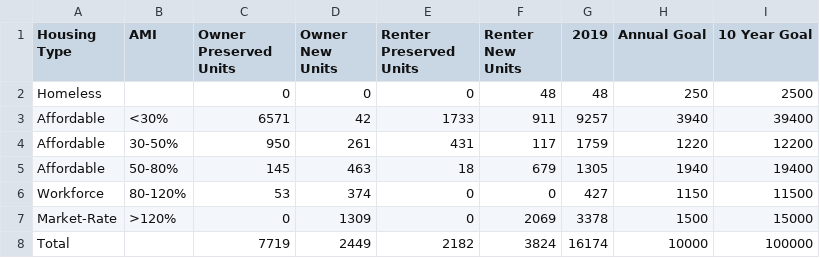
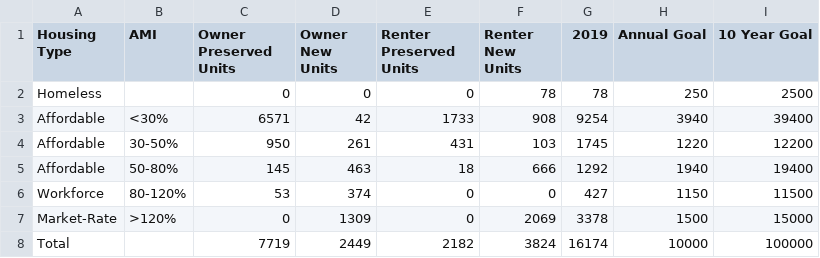
Before and after one commit to jhammond-phl/HAP, a CSV file: writeData.csv, drawn as a sheet.

Commit message:
Updated categories

```diff
--- a/writeData.csv
+++ b/writeData.csv
@@ -1,6 +1,6 @@
 Housing Type,AMI,Owner Preserved Units,Owner New Units,Renter Preserved Units,Renter New Units,2019,Annual Goal,10 Year Goal
-Homeless,,0,0,0,48,48,250,2500
-Affordable,<30%,6571,42,1733,911,9257,3940,39400
-Affordable,30-50%,950,261,431,117,1759,1220,12200
-Affordable,50-80%,145,463,18,679,1305,1940,19400
+Homeless,,0,0,0,78,78,250,2500
+Affordable,<30%,6571,42,1733,908,9254,3940,39400
+Affordable,30-50%,950,261,431,103,1745,1220,12200
+Affordable,50-80%,145,463,18,666,1292,1940,19400
 Workforce,80-120%,53,374,0,0,427,1150,11500
```
